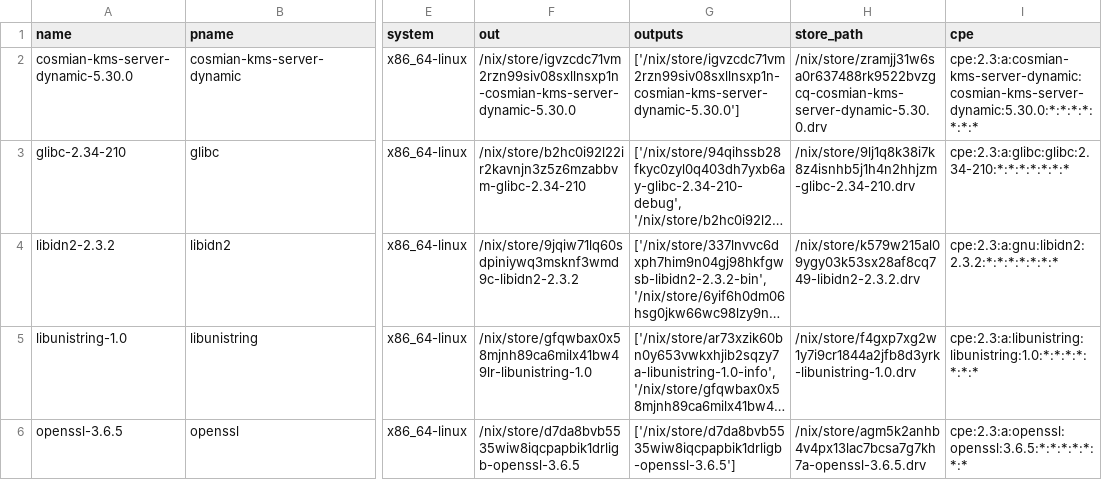
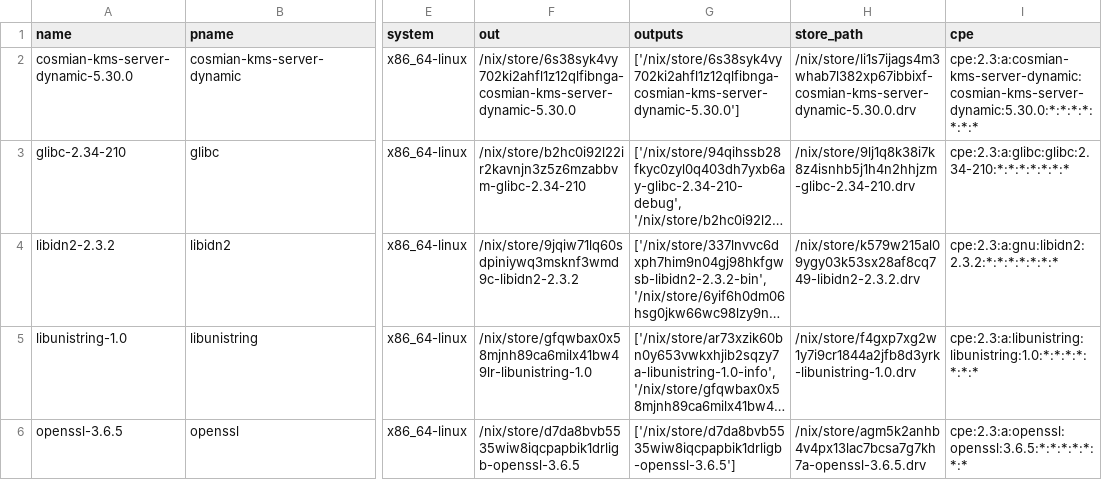
Before and after one commit to Cosmian/kms, a CSV file: sbom/server/fips/dynamic/sbom.csv, drawn as a sheet; only a part is shown, gaps mark what is left out; long unchanged cells end in …; the diff names each change by its address in the sheet, - before the commit and + after, or states it on an @@ line.

```diff
--- a/sbom/server/fips/dynamic/sbom.csv
+++ b/sbom/server/fips/dynamic/sbom.csv
-F2 (out): /nix/store/igvzcdc71vm2rzn99siv08sxllnsxp1n-cosmian-kms-server-dynamic-5.30.0
+F2 (out): /nix/store/6s38syk4vy702ki2ahfl1z12qlfibnga-cosmian-kms-server-dynamic-5.30.0
-G2 (outputs): ['/nix/store/igvzcdc71vm2rzn99siv08sxllnsxp1n-cosmian-kms-server-dynamic-5.30.0']
+G2 (outputs): ['/nix/store/6s38syk4vy702ki2ahfl1z12qlfibnga-cosmian-kms-server-dynamic-5.30.0']
-H2 (store_path): /nix/store/zramjj31w6sa0r637488rk9522bvzgcq-cosmian-kms-server-dynamic-5.30.0.drv
+H2 (store_path): /nix/store/li1s7ijags4m3whab7l382xp67ibbixf-cosmian-kms-server-dynamic-5.30.0.drv
```
Also changed, not shown: sbom/server/fips/static/sbom.csv, sbom/server/non-fips/dynamic/sbom.csv, 25 other files.
